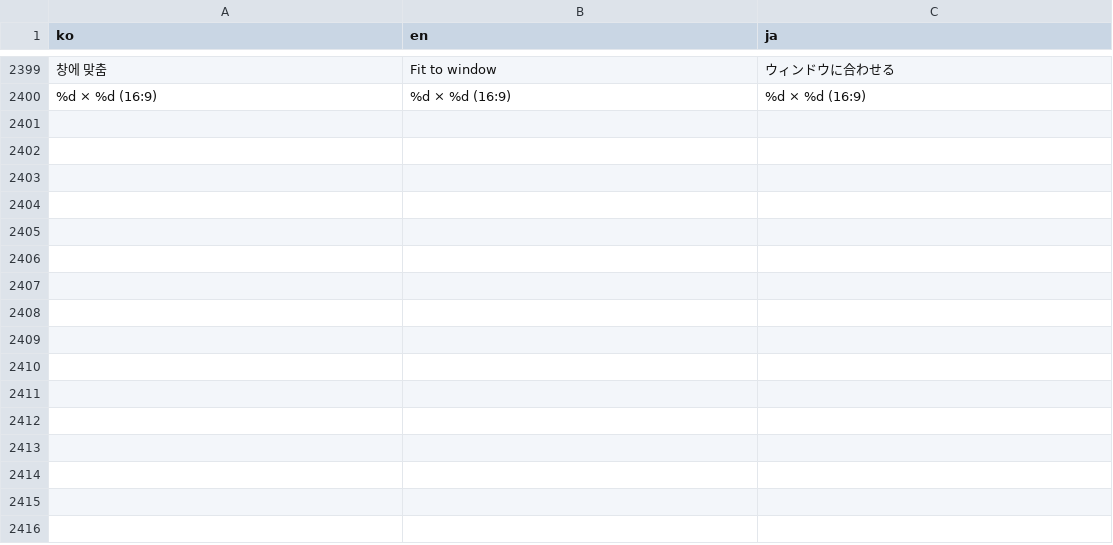
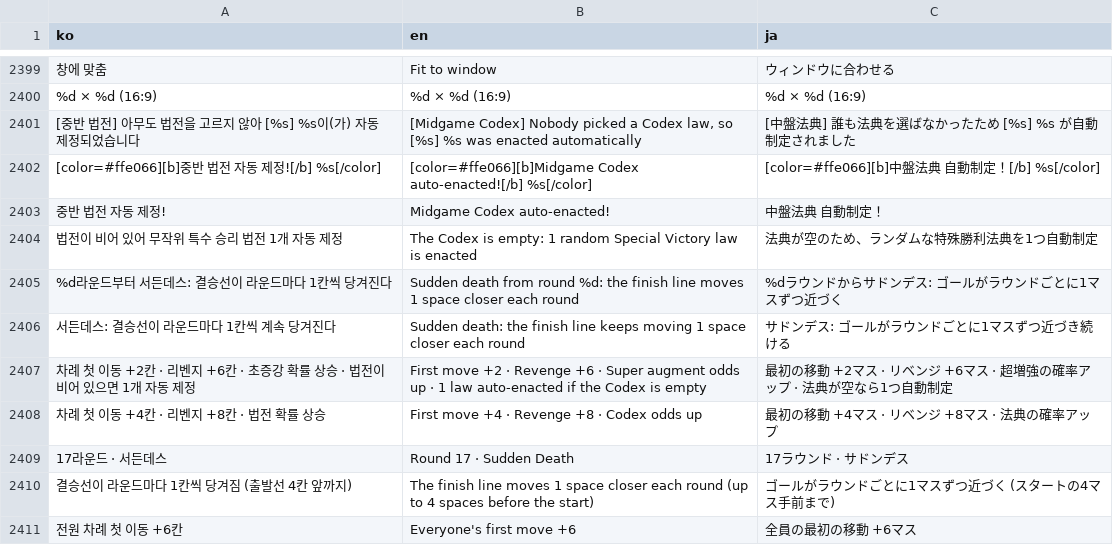
Before and after one commit to mayjohn66-cmd/TRG, a CSV file: content_trickcal/data/translations.csv, drawn as a sheet; only a part is shown, gaps mark what is left out; the diff names each change by its address in the sheet, - before the commit and + after, or states it on an @@ line.

```diff
--- a/content_trickcal/data/translations.csv
+++ b/content_trickcal/data/translations.csv
+row 2401: [중반 법전] 아무도 법전을 고르지 않아 [%s] %s이(가) 자동 제정되었습니다 | [Midgame Codex] Nobody picked a Codex law, so [%s] %s was enacted automatically | [中盤法典] 誰も法典を選ばなかったため [%s] %s が自動制定されました
+row 2402: [color=#ffe066][b]중반 법전 자동 제정![/b] %s[/color] | [color=#ffe066][b]Midgame Codex auto-enacted![/b] %s[/color] | [color=#ffe066][b]中盤法典 自動制定！[/b] %s[/color]
+row 2403: 중반 법전 자동 제정! | Midgame Codex auto-enacted! | 中盤法典 自動制定！
+row 2404: 법전이 비어 있어 무작위 특수 승리 법전 1개 자동 제정 | The Codex is empty: 1 random Special Victory law is enacted | 法典が空のため、ランダムな特殊勝利法典を1つ自動制定
+row 2405: %d라운드부터 서든데스: 결승선이 라운드마다 1칸씩 당겨진다 | Sudden death from round %d: the finish line moves 1 space closer each round | %dラウンドからサドンデス: ゴールがラウンドごとに1マスずつ近づく
+row 2406: 서든데스: 결승선이 라운드마다 1칸씩 계속 당겨진다 | Sudden death: the finish line keeps moving 1 space closer each round | サドンデス: ゴールがラウンドごとに1マスずつ近づき続ける
+row 2407: 차례 첫 이동 +2칸 · 리벤지 +6칸 · 초증강 확률 상승 · 법전이 비어 있으면 1개 자동 제정 | First move +2 · Revenge +6 · Super augment odds up · 1 law auto-enacted if the Codex is empty | 最初の移動 +2マス · リベンジ +6マス · 超増強の確率アップ · 法典が空なら1つ自動制定
+row 2408: 차례 첫 이동 +4칸 · 리벤지 +8칸 · 법전 확률 상승 | First move +4 · Revenge +8 · Codex odds up | 最初の移動 +4マス · リベンジ +8マス · 法典の確率アップ
+row 2409: 17라운드 · 서든데스 | Round 17 · Sudden Death | 17ラウンド · サドンデス
+row 2410: 결승선이 라운드마다 1칸씩 당겨짐 (출발선 4칸 앞까지) | The finish line moves 1 space closer each round (up to 4 spaces before the start) | ゴールがラウンドごとに1マスずつ近づく (スタートの4マス手前まで)
+row 2411: 전원 차례 첫 이동 +6칸 | Everyone's first move +6 | 全員の最初の移動 +6マス
```
Also changed, not shown: 8 other files.
